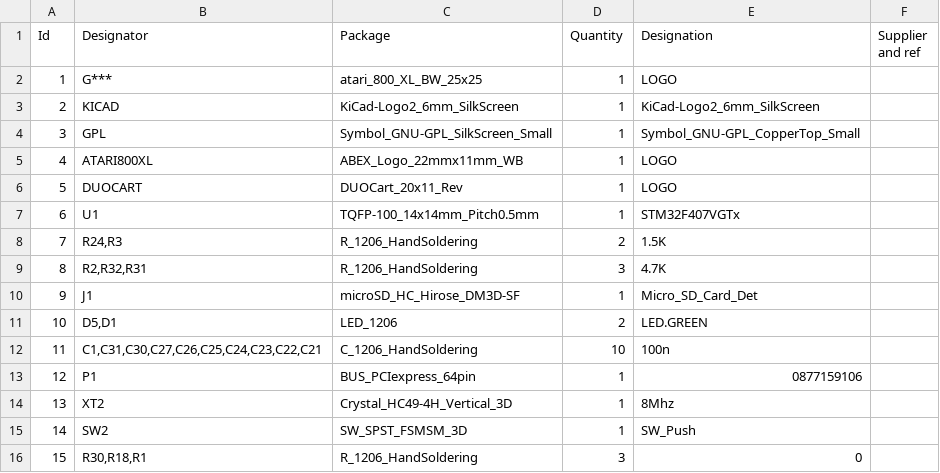
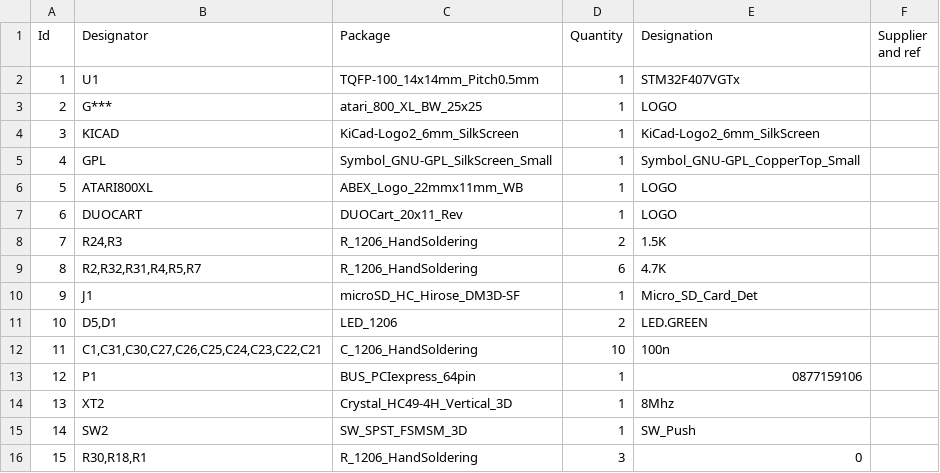
Before and after one commit to gianlucarenzi/abex-duocart, a CSV file: production/abex-duocart.csv, drawn as a sheet; only a part is shown; addresses are those after the commit; the diff names each change by its address in the sheet, - before the commit and + after, or states it on an @@ line.

```diff
--- a/production/abex-duocart.csv
+++ b/production/abex-duocart.csv
@@ row 7 moved to row 2: 1 @@
@@ column A (Id) renumbered between rows 3 and 7 @@
-B9 (Designator): R2,R32,R31
+B9 (Designator): R2,R32,R31,R4,R5,R7
-D9 (Quantity): 3
+D9 (Quantity): 6
```
Also changed, not shown: 22 other files.
